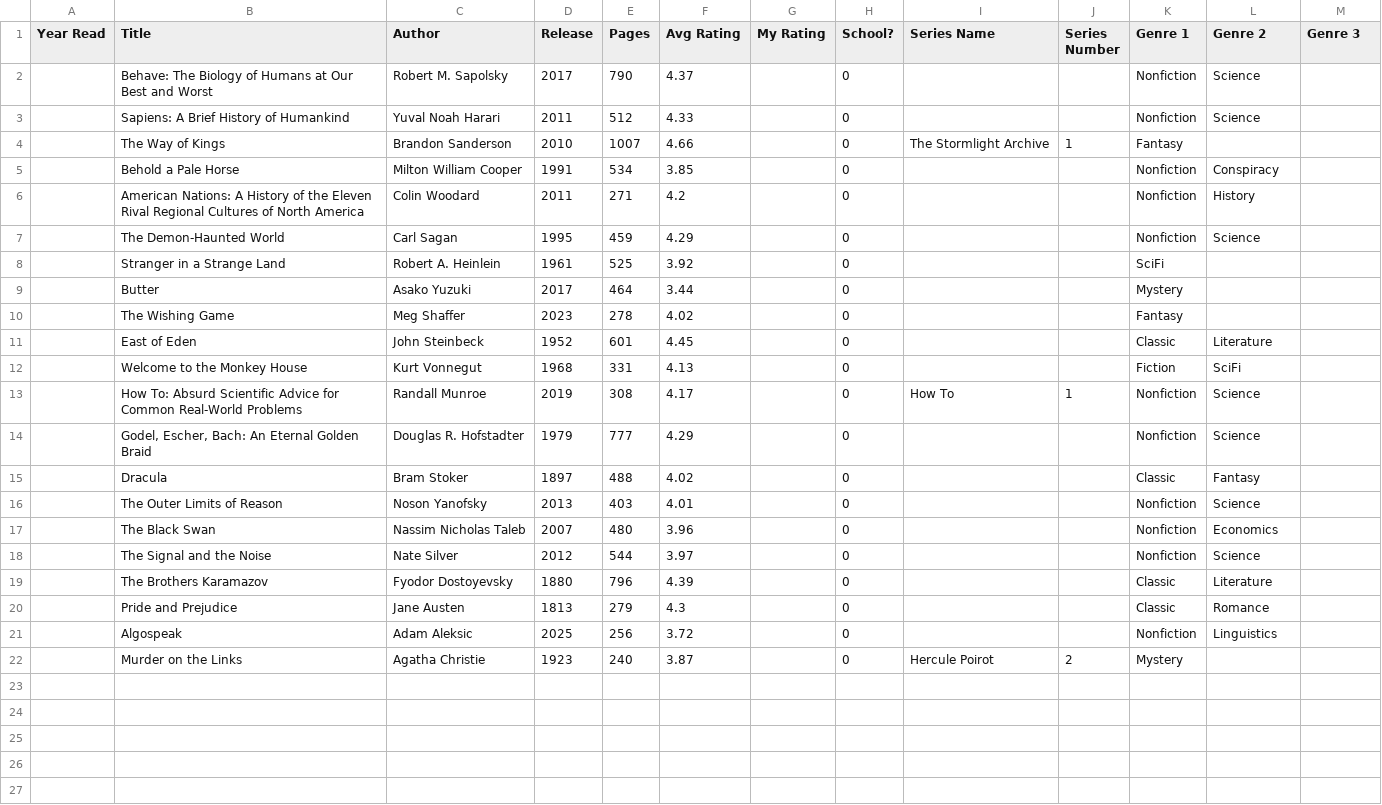
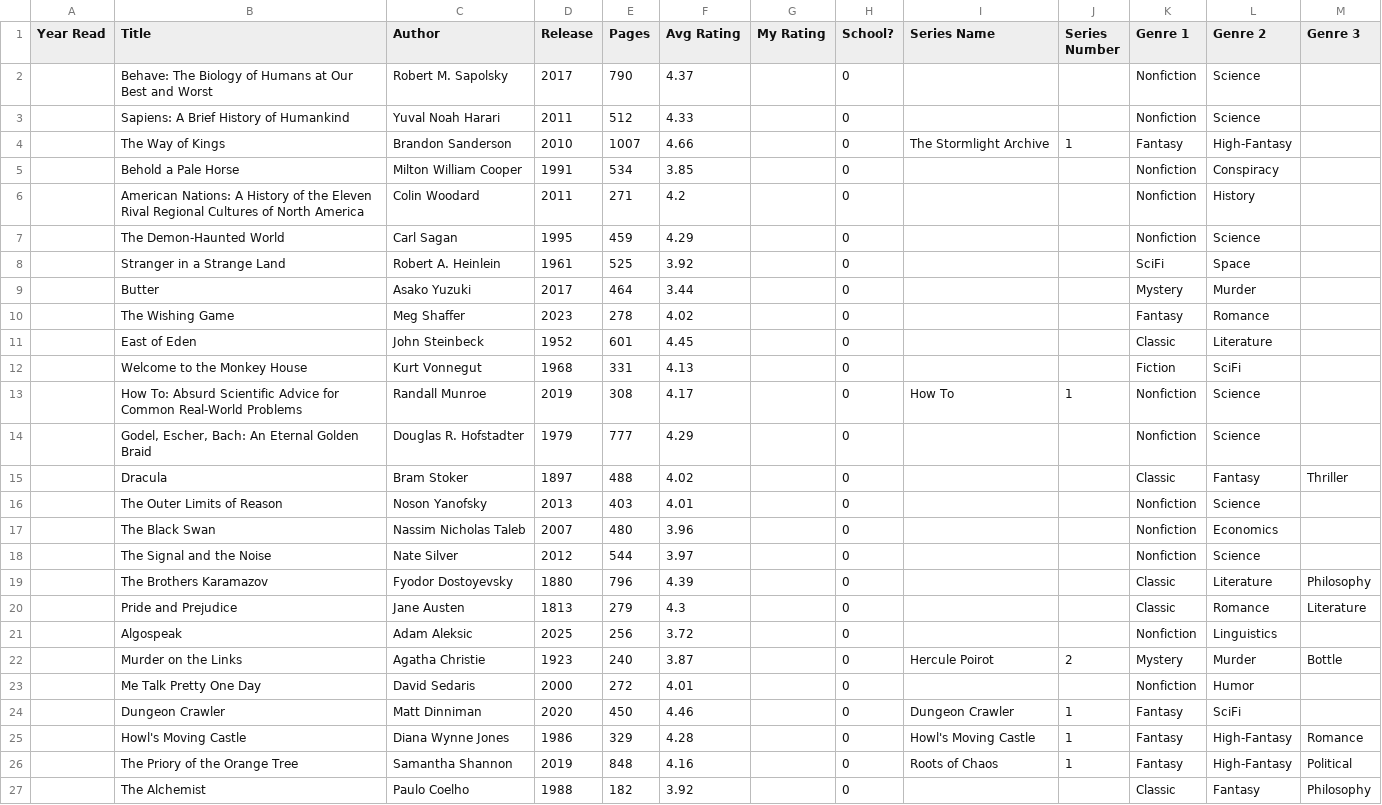
Before and after one commit to leojbeck/book_ratings, a CSV file: input_tables/want_to_read_list.csv, drawn as a sheet.

```diff
--- a/input_tables/want_to_read_list.csv
+++ b/input_tables/want_to_read_list.csv
@@ -3,3 +3,3 @@
 ,Sapiens: A Brief History of Humankind,Yuval Noah Harari,2011,512,4.33,,0,,,Nonfiction,Science,
-,The Way of Kings,Brandon Sanderson,2010,1007,4.66,,0,The Stormlight Archive,1,Fantasy,,
+,The Way of Kings,Brandon Sanderson,2010,1007,4.66,,0,The Stormlight Archive,1,Fantasy,High-Fantasy,
 ,Behold a Pale Horse,Milton William Cooper,1991,534,3.85,,0,,,Nonfiction,Conspiracy,
@@ -7,5 +7,5 @@
 ,The Demon-Haunted World,Carl Sagan,1995,459,4.29,,0,,,Nonfiction,Science,
-,Stranger in a Strange Land,Robert A. Heinlein,1961,525,3.92,,0,,,SciFi,,
-,Butter,Asako Yuzuki,2017,464,3.44,,0,,,Mystery,,
-,The Wishing Game,Meg Shaffer,2023,278,4.02,,0,,,Fantasy,,
+,Stranger in a Strange Land,Robert A. Heinlein,1961,525,3.92,,0,,,SciFi,Space,
+,Butter,Asako Yuzuki,2017,464,3.44,,0,,,Mystery,Murder,
+,The Wishing Game,Meg Shaffer,2023,278,4.02,,0,,,Fantasy,Romance,
 ,East of Eden,John Steinbeck,1952,601,4.45,,0,,,Classic,Literature,
@@ -14,3 +14,3 @@
 ,"Godel, Escher, Bach: An Eternal Golden Braid",Douglas R. Hofstadter,1979,777,4.29,,0,,,Nonfiction,Science,
-,Dracula,Bram Stoker,1897,488,4.02,,0,,,Classic,Fantasy,
+,Dracula,Bram Stoker,1897,488,4.02,,0,,,Classic,Fantasy,Thriller
 ,The Outer Limits of Reason,Noson Yanofsky,2013,403,4.01,,0,,,Nonfiction,Science,
@@ -18,5 +18,10 @@
 ,The Signal and the Noise,Nate Silver,2012,544,3.97,,0,,,Nonfiction,Science,
-,The Brothers Karamazov,Fyodor Dostoyevsky,1880,796,4.39,,0,,,Classic,Literature,
-,Pride and Prejudice,Jane Austen,1813,279,4.3,,0,,,Classic,Romance,
+,The Brothers Karamazov,Fyodor Dostoyevsky,1880,796,4.39,,0,,,Classic,Literature,Philosophy
+,Pride and Prejudice,Jane Austen,1813,279,4.3,,0,,,Classic,Romance,Literature
 ,Algospeak,Adam Aleksic,2025,256,3.72,,0,,,Nonfiction,Linguistics,
-,Murder on the Links,Agatha Christie,1923,240,3.87,,0,Hercule Poirot,2,Mystery,,
+,Murder on the Links,Agatha Christie,1923,240,3.87,,0,Hercule Poirot,2,Mystery,Murder,Bottle
+,Me Talk Pretty One Day,David Sedaris,2000,272,4.01,,0,,,Nonfiction,Humor,
+,Dungeon Crawler,Matt Dinniman,2020,450,4.46,,0,Dungeon Crawler,1,Fantasy,SciFi,
+,Howl's Moving Castle,Diana Wynne Jones,1986,329,4.28,,0,Howl's Moving Castle,1,Fantasy,High-Fantasy,Romance
+,The Priory of the Orange Tree,Samantha Shannon,2019,848,4.16,,0,Roots of Chaos,1,Fantasy,High-Fantasy,Political
+,The Alchemist,Paulo Coelho,1988,182,3.92,,0,,,Classic,Fantasy,Philosophy
```
Also changed, not shown: input_tables/Reading_data_table.csv, 17 other files.
